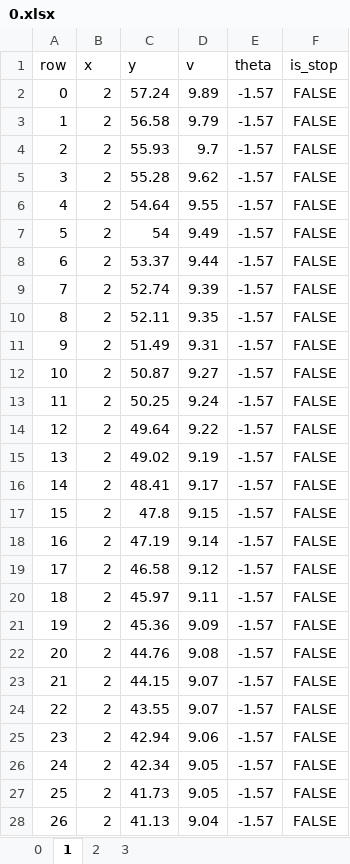
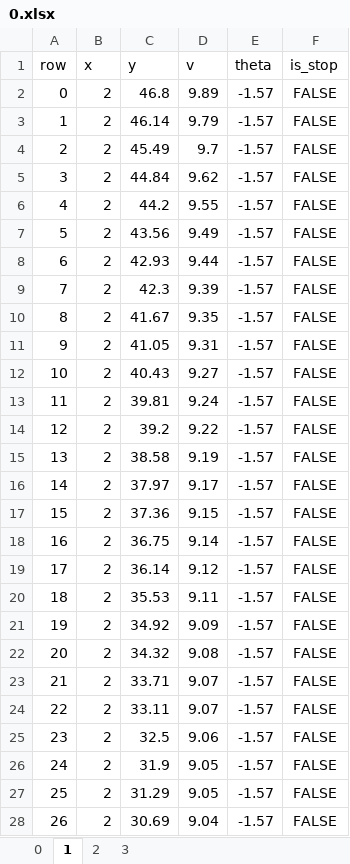
Before and after one commit to QinCheng0928/HGPPO-Compare, an Excel workbook: Data/Excel/FCFS/0.xlsx, sheet 1, drawn as a sheet; only a part is shown; values as stored, in another font and other column widths than the file's, no borders; the diff covers the shown part only; the diff names each change by its address in the sheet, - before the commit and + after, or states it on an @@ line.

```diff
--- a/Data/Excel/FCFS/0.xlsx (sheet 1)
+++ b/Data/Excel/FCFS/0.xlsx (sheet 1)
-C2 (y): 57.24
+C2 (y): 46.8
-C3 (y): 56.58
+C3 (y): 46.14
-C4 (y): 55.93
+C4 (y): 45.49
-C5 (y): 55.28
+C5 (y): 44.84
-C6 (y): 54.64
+C6 (y): 44.2
-C7 (y): 54
+C7 (y): 43.56
-C8 (y): 53.37
+C8 (y): 42.93
-C9 (y): 52.74
+C9 (y): 42.3
-C10 (y): 52.11
+C10 (y): 41.67
-C11 (y): 51.49
+C11 (y): 41.05
-C12 (y): 50.87
+C12 (y): 40.43
-C13 (y): 50.25
+C13 (y): 39.81
-C14 (y): 49.64
+C14 (y): 39.2
-C15 (y): 49.02
+C15 (y): 38.58
-C16 (y): 48.41
+C16 (y): 37.97
-C17 (y): 47.8
+C17 (y): 37.36
-C18 (y): 47.19
+C18 (y): 36.75
-C19 (y): 46.58
+C19 (y): 36.14
-C20 (y): 45.97
+C20 (y): 35.53
-C21 (y): 45.36
+C21 (y): 34.92
-C22 (y): 44.76
+C22 (y): 34.32
-C23 (y): 44.15
+C23 (y): 33.71
-C24 (y): 43.55
+C24 (y): 33.11
-C25 (y): 42.94
+C25 (y): 32.5
-C26 (y): 42.34
+C26 (y): 31.9
-C27 (y): 41.73
+C27 (y): 31.29
-C28 (y): 41.13
+C28 (y): 30.69
```
Also changed, not shown: other rows of this sheet, sheet 0, sheet 3, sheet 2, Data/Excel/FCFS/10.xlsx, Data/Excel/FCFS/13.xlsx, 42 other files.
